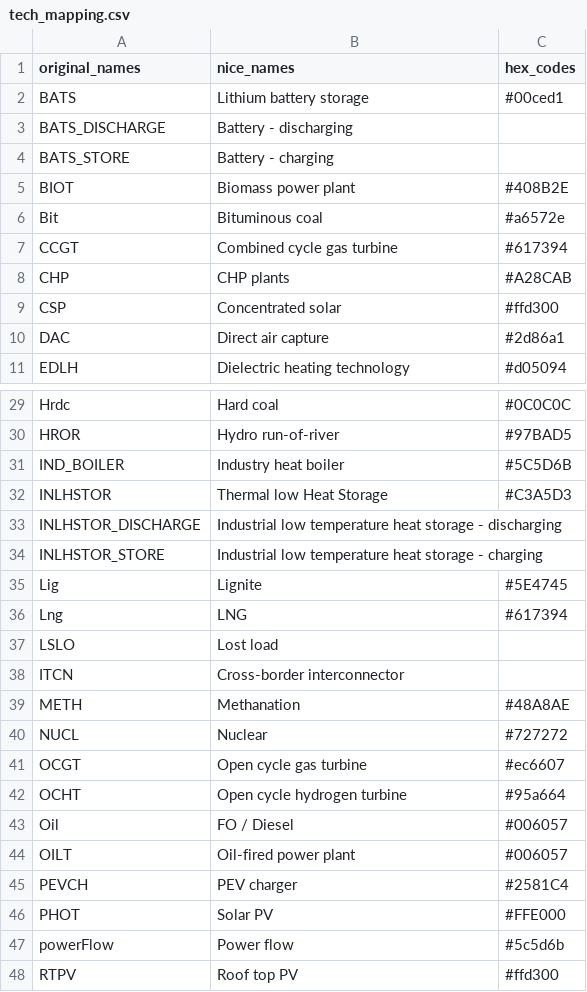
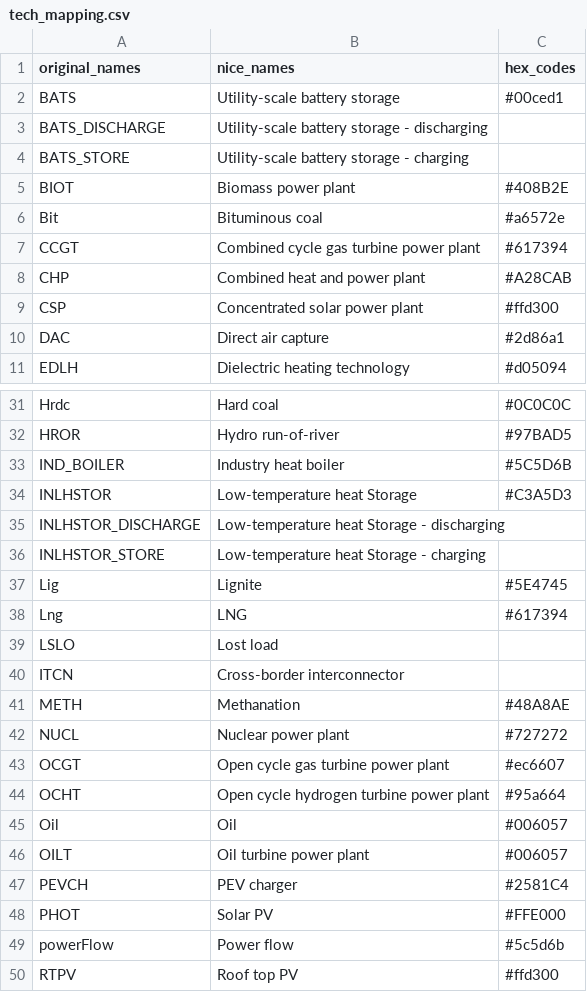
Before and after one commit to agoenergy/pypsa-spice, a CSV file: pypsa-spice-vis/setting/tech_mapping.csv, drawn as a sheet; only a part is shown, gaps mark what is left out; the diff covers the shown part only.

```diff
--- a/pypsa-spice-vis/setting/tech_mapping.csv
+++ b/pypsa-spice-vis/setting/tech_mapping.csv
@@ -1,10 +1,10 @@
 original_names,nice_names,hex_codes
-BATS,Lithium battery storage,#00ced1
-BATS_DISCHARGE,Battery - discharging,
-BATS_STORE,Battery - charging,
+BATS,Utility-scale battery storage,#00ced1
+BATS_DISCHARGE,Utility-scale battery storage - discharging,
+BATS_STORE,Utility-scale battery storage - charging,
 BIOT,Biomass power plant,#408B2E
 Bit,Bituminous coal,#a6572e
-CCGT,Combined cycle gas turbine,#617394
-CHP,CHP plants,#A28CAB
-CSP,Concentrated solar,#ffd300
+CCGT,Combined cycle gas turbine power plant,#617394
+CHP,Combined heat and power plant,#A28CAB
+CSP,Concentrated solar power plant,#ffd300
 DAC,Direct air capture,#2d86a1
@@ -31,5 +33,5 @@ HROR,Hydro run-of-river,#97BAD5
 IND_BOILER,Industry heat boiler,#5C5D6B
-INLHSTOR,Thermal low Heat Storage,#C3A5D3
-INLHSTOR_DISCHARGE,Industrial low temperature heat storage - discharging,
-INLHSTOR_STORE,Industrial low temperature heat storage - charging,
+INLHSTOR,Low-temperature heat Storage,#C3A5D3
+INLHSTOR_DISCHARGE,Low-temperature heat Storage - discharging,
+INLHSTOR_STORE,Low-temperature heat Storage - charging,
 Lig,Lignite,#5E4745
@@ -39,7 +41,7 @@ ITCN,Cross-border interconnector,
 METH,Methanation,#48A8AE
-NUCL,Nuclear,#727272
-OCGT,Open cycle gas turbine,#ec6607
-OCHT,Open cycle hydrogen turbine,#95a664
-Oil,FO / Diesel,#006057
-OILT,Oil-fired power plant,#006057
+NUCL,Nuclear power plant,#727272
+OCGT,Open cycle gas turbine power plant,#ec6607
+OCHT,Open cycle hydrogen turbine power plant,#95a664
+Oil,Oil,#006057
+OILT,Oil turbine power plant,#006057
 PEVCH,PEV charger,#2581C4
```
Also changed, not shown: 2 added rows and 16 edited cells elsewhere in this file, 15 other files.
